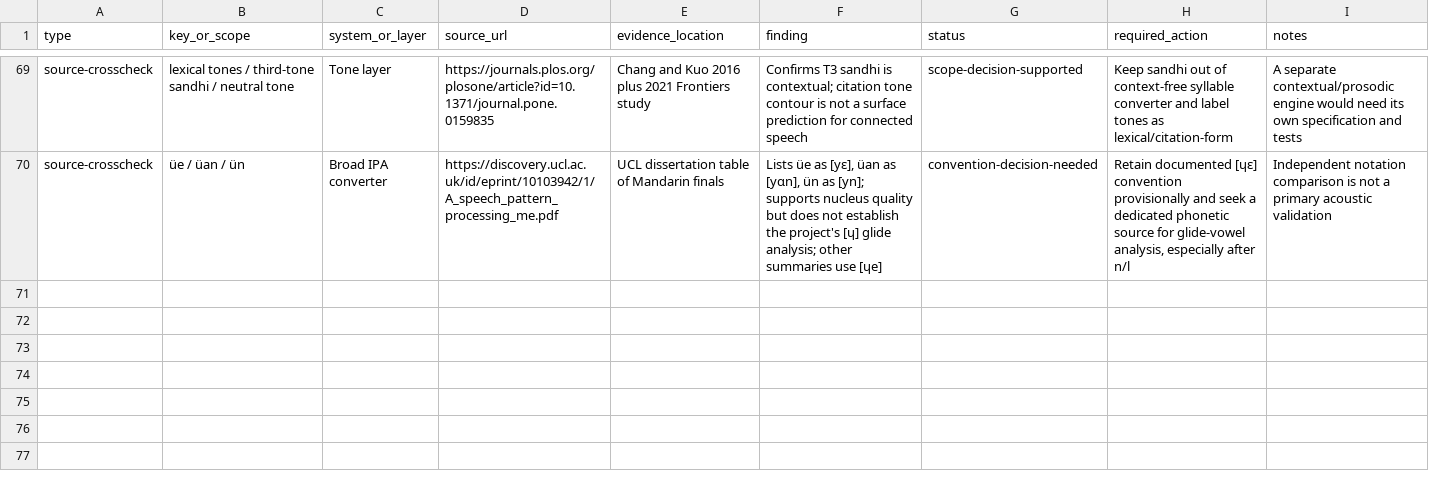
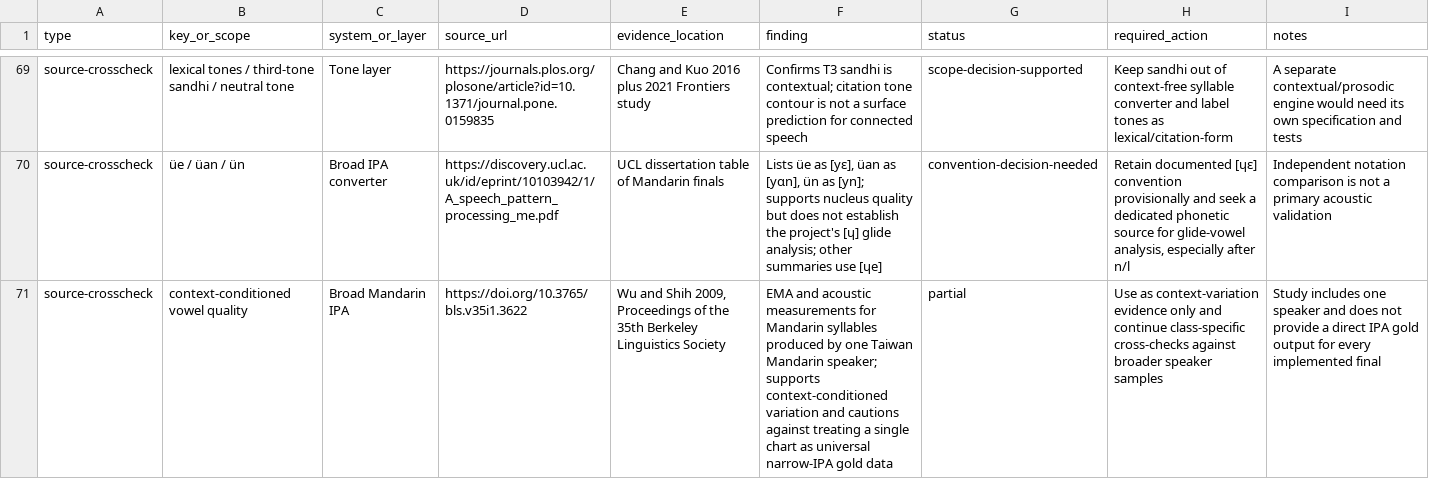
Before and after one commit to ClippyFirst/chinese-for-ukrainians, a CSV file: docs/PHONETIC-SOURCE-LEDGER-2026-10-18.csv, drawn as a sheet; only a part is shown, gaps mark what is left out; the diff names each change by its address in the sheet, - before the commit and + after, or states it on an @@ line.

Commit message:
docs: ledger context-conditioned vowel evidence

```diff
--- a/docs/PHONETIC-SOURCE-LEDGER-2026-10-18.csv
+++ b/docs/PHONETIC-SOURCE-LEDGER-2026-10-18.csv
+row 71: source-crosscheck | context-conditioned vowel quality | Broad Mandarin IPA | https://doi.org/10.3765/bls.v35i1.3622 | Wu and Shih 2009, Proceedings of the 35th Berkeley Linguistics Society | EMA and acoustic measurements for Mandarin syllables produced by one Taiwan Mandarin speaker; supports context-conditioned variation and cautions against treating a single chart as universal narrow-IPA gold data | partial | Use as context-variation evidence only and continue class-specific cross-checks against broader speaker samples | Study includes one speaker and does not provide a direct IPA gold output for every implemented final
```
